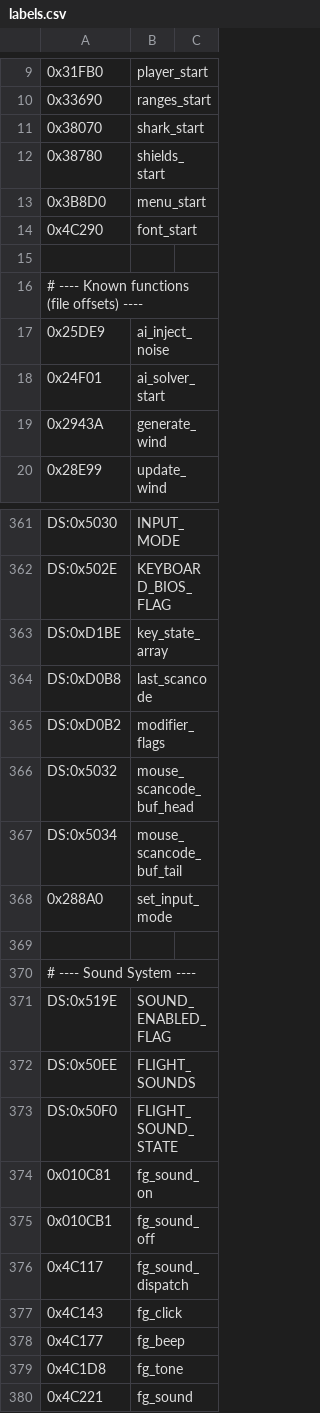
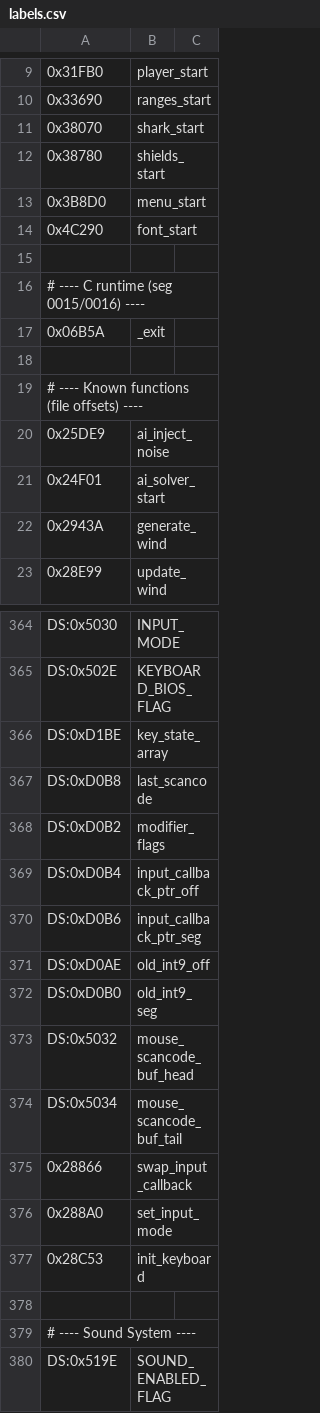
Before and after one commit to vgrichina/scorched-earth, a CSV file: disasm/labels.csv, drawn as a sheet; only a part is shown, gaps mark what is left out; the shorter side is filled out with more unchanged rows; the diff covers the shown part only; the diff names each change by its address in the sheet, - before the commit and + after, or states it on an @@ line.

```diff
--- a/disasm/labels.csv
+++ b/disasm/labels.csv
+row 16: # ---- C runtime (seg 0015/0016) ----
+row 17: 0x06B5A | _exit
+row 18: (empty)
+row 369: DS:0xD0B4 | input_callback_ptr_off
+row 370: DS:0xD0B6 | input_callback_ptr_seg
+row 371: DS:0xD0AE | old_int9_off
+row 372: DS:0xD0B0 | old_int9_seg
+row 375: 0x28866 | swap_input_callback
+row 377: 0x28C53 | init_keyboard
```
Also changed, not shown: 20 added rows and 2 edited cells elsewhere in this file.
